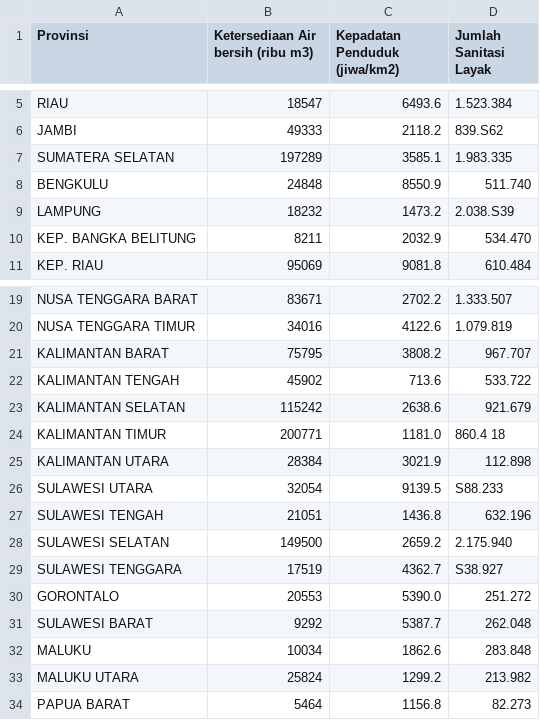
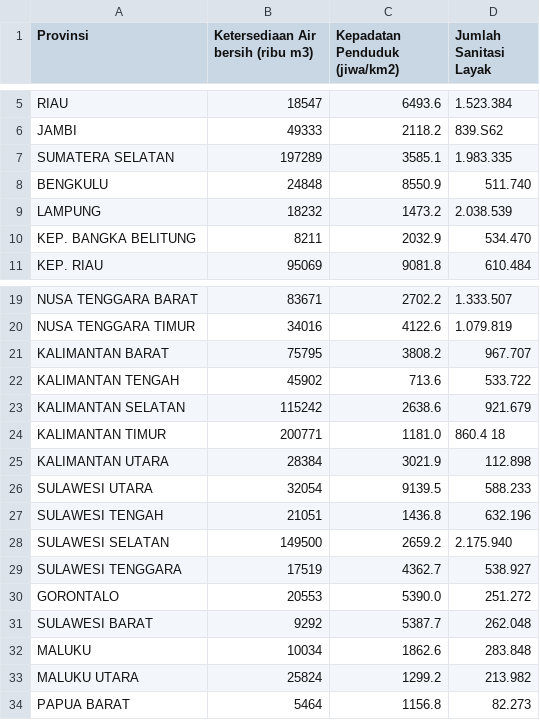
Before and after one commit to winarsibidul03/SEC23, a CSV file: Dataset_SEC2023 - Sheet6 (1).csv, drawn as a sheet; only a part is shown, gaps mark what is left out.

Commit message:
Update Dataset_SEC2023 - Sheet6 (1).csv

```diff
--- a/Dataset_SEC2023 - Sheet6 (1).csv
+++ b/Dataset_SEC2023 - Sheet6 (1).csv
@@ -8,3 +8,3 @@ SUMATERA SELATAN,197289,3585.1,1.983.335
 BENGKULU,24848,8550.9,511.740
-LAMPUNG,18232,1473.2,2.038.S39
+LAMPUNG,18232,1473.2,2.038.539
 KEP. BANGKA BELITUNG,8211,2032.9,534.470
@@ -25,6 +25,6 @@ KALIMANTAN TIMUR,200771,1181.0,860.4 18
 KALIMANTAN UTARA,28384,3021.9,112.898
-SULAWESI UTARA,32054,9139.5,S88.233
+SULAWESI UTARA,32054,9139.5,588.233
 SULAWESI TENGAH,21051,1436.8,632.196
 SULAWESI SELATAN,149500,2659.2,2.175.940
-SULAWESI TENGGARA,17519,4362.7,S38.927
+SULAWESI TENGGARA,17519,4362.7,538.927
 GORONTALO,20553,5390.0,251.272
```
